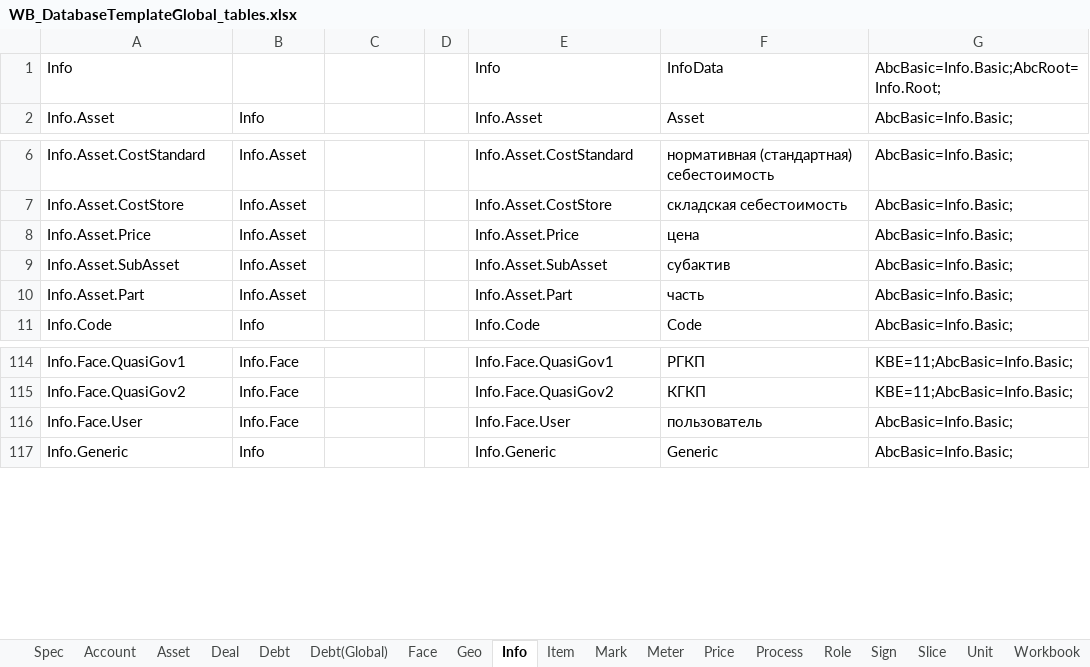
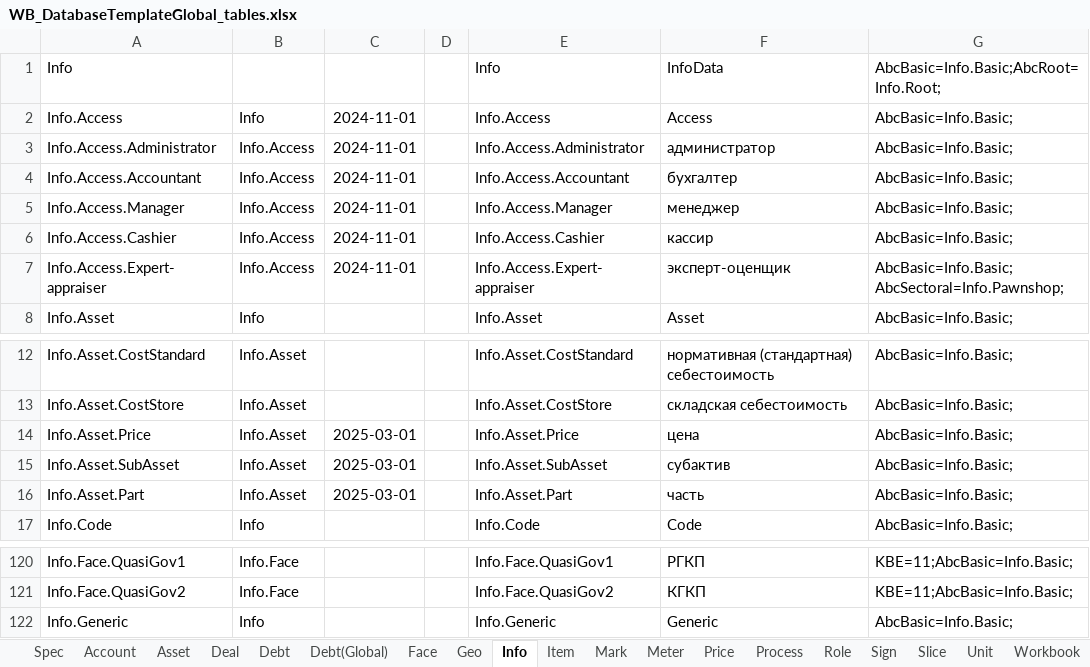
Before and after one commit to KursakovSA/AccBase, an Excel workbook: WB_DatabaseTemplateGlobal_tables.xlsx, sheet Info, drawn as a sheet; only a part is shown, gaps mark what is left out; values as stored, in another font and other column widths than the file's, no borders; removed rows and columns are numbered as before the commit, all else as after; the diff names each change by its address in the sheet, - before the commit and + after, or states it on an @@ line.

```diff
--- a/WB_DatabaseTemplateGlobal_tables.xlsx (sheet Info)
+++ b/WB_DatabaseTemplateGlobal_tables.xlsx (sheet Info)
+row 2: Info.Access | Info | 2024-11-01 |  | Info.Access | Access | AbcBasic=Info.Basic;
+row 3: Info.Access.Administrator | Info.Access | 2024-11-01 |  | Info.Access.Administrator | администратор | AbcBasic=Info.Basic;
+row 4: Info.Access.Accountant | Info.Access | 2024-11-01 |  | Info.Access.Accountant | бухгалтер | AbcBasic=Info.Basic;
+row 5: Info.Access.Manager | Info.Access | 2024-11-01 |  | Info.Access.Manager | менеджер | AbcBasic=Info.Basic;
+row 6: Info.Access.Cashier | Info.Access | 2024-11-01 |  | Info.Access.Cashier | кассир | AbcBasic=Info.Basic;
+row 7: Info.Access.Expert-appraiser | Info.Access | 2024-11-01 |  | Info.Access.Expert-appraiser | эксперт-оценщик | AbcBasic=Info.Basic;AbcSectoral=Info.Pawnshop;
-C14:C16: (empty)
+C14:C16: 2025-03-01
-row 116: Info.Face.User | Info.Face |  |  | Info.Face.User | пользователь | AbcBasic=Info.Basic;
```
Also changed, not shown: sheet Face, sheet Role, sheet Asset, sheet Price, sheet Unit, sheet Workbook(Global), 2 more sheets.
